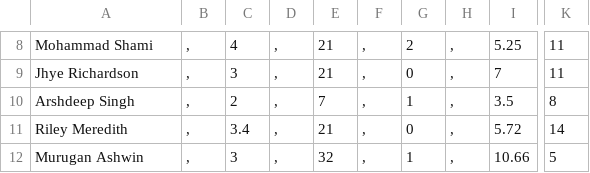
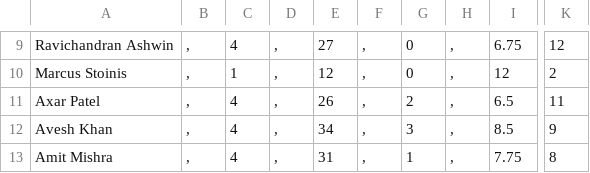
Before and after one commit to JiyaRashi/IPLFranchise2021, a CSV file: Data/MatchPoints/20/BowlScore.csv, drawn as a sheet; only a part is shown, gaps mark what is left out; addresses are those after the commit; the diff covers the shown part only; the diff names each change by its address in the sheet, - before the commit and + after, or states it on an @@ line.

```diff
--- a/Data/MatchPoints/20/BowlScore.csv
+++ b/Data/MatchPoints/20/BowlScore.csv
-A9: Mohammad Shami
+A9: Ravichandran Ashwin
-E9: 21
+E9: 27
-G9: 2
+G9: 0
-I9: 5.25
+I9: 6.75
-K9: 11
+K9: 12
-A10: Jhye Richardson
+A10: Marcus Stoinis
-C10: 3
+C10: 1
-E10: 21
+E10: 12
-I10: 7
+I10: 12
-K10: 11
+K10: 2
-A11: Arshdeep Singh
+A11: Axar Patel
-C11: 2
+C11: 4
-E11: 7
+E11: 26
-G11: 1
+G11: 2
-I11: 3.5
+I11: 6.5
-K11: 8
+K11: 11
-A12: Riley Meredith
+A12: Avesh Khan
-C12: 3.4
+C12: 4
-E12: 21
+E12: 34
-G12: 0
+G12: 3
-I12: 5.72
+I12: 8.5
-K12: 14
+K12: 9
-A13: Murugan Ashwin
+A13: Amit Mishra
-C13: 3
+C13: 4
-E13: 32
+E13: 31
-I13: 10.66
+I13: 7.75
-K13: 5
+K13: 8
```
Also changed, not shown: 1 added row and 32 edited cells elsewhere in this file, Data/MatchPoints/20/BatScore.csv, Data/MatchPoints/21/BatScore.csv, 1 other file.
